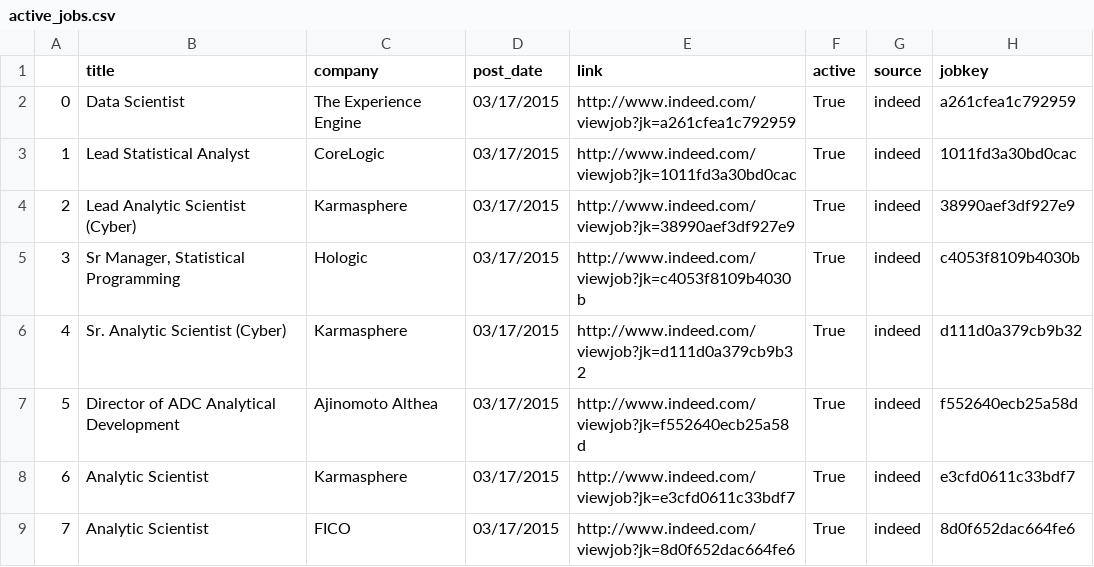
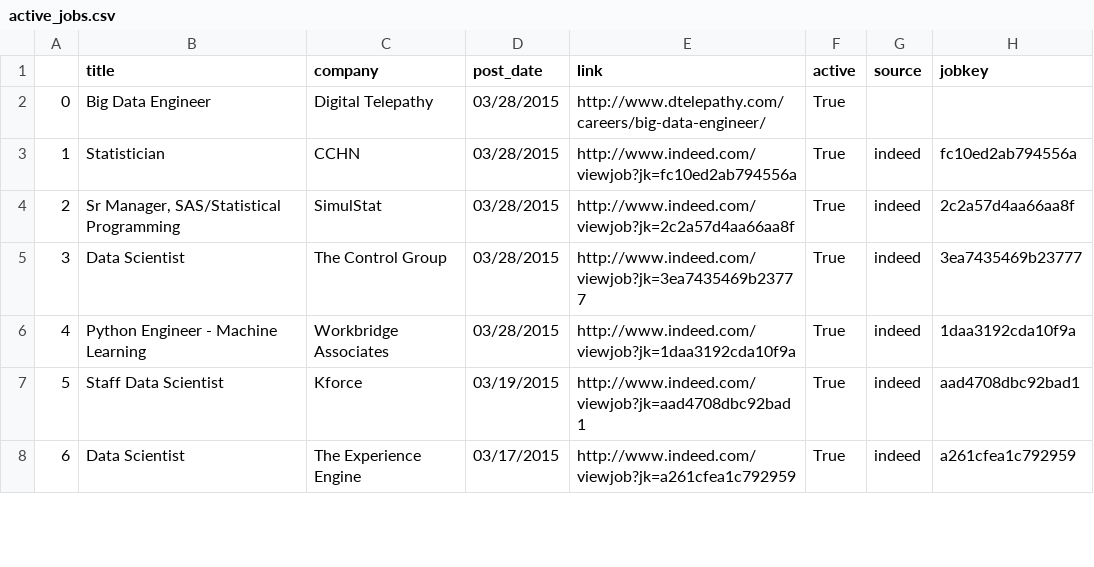
Before and after one commit to sdanalytics/sdanalytics.github.io, a CSV file: _data/active_jobs.csv, drawn as a sheet; only a part is shown; the diff covers the shown part only.

```diff
--- a/_data/active_jobs.csv
+++ b/_data/active_jobs.csv
@@ -1,9 +1,8 @@
 ,title,company,post_date,link,active,source,jobkey
-0,Data Scientist,The Experience Engine,03/17/2015,http://www.indeed.com/viewjob?jk=a261cfea1c792959,True,indeed,a261cfea1c792959
-1,Lead Statistical Analyst,CoreLogic,03/17/2015,http://www.indeed.com/viewjob?jk=1011fd3a30bd0cac,True,indeed,1011fd3a30bd0cac
-2,Lead Analytic Scientist (Cyber),Karmasphere,03/17/2015,http://www.indeed.com/viewjob?jk=38990aef3df927e9,True,indeed,38990aef3df927e9
-3,"Sr Manager, Statistical Programming",Hologic,03/17/2015,http://www.indeed.com/viewjob?jk=c4053f8109b4030b,True,indeed,c4053f8109b4030b
-4,Sr. Analytic Scientist (Cyber),Karmasphere,03/17/2015,http://www.indeed.com/viewjob?jk=d111d0a379cb9b32,True,indeed,d111d0a379cb9b32
-5,Director of ADC Analytical Development,Ajinomoto Althea,03/17/2015,http://www.indeed.com/viewjob?jk=f552640ecb25a58d,True,indeed,f552640ecb25a58d
-6,Analytic Scientist,Karmasphere,03/17/2015,http://www.indeed.com/viewjob?jk=e3cfd0611c33bdf7,True,indeed,e3cfd0611c33bdf7
-7,Analytic Scientist,FICO,03/17/2015,http://www.indeed.com/viewjob?jk=8d0f652dac664fe6,True,indeed,8d0f652dac664fe6
+0,Big Data Engineer,Digital Telepathy,03/28/2015,http://www.dtelepathy.com/careers/big-data-engineer/,True,,
+1,Statistician,CCHN,03/28/2015,http://www.indeed.com/viewjob?jk=fc10ed2ab794556a,True,indeed,fc10ed2ab794556a
+2,"Sr Manager, SAS/Statistical Programming",SimulStat,03/28/2015,http://www.indeed.com/viewjob?jk=2c2a57d4aa66aa8f,True,indeed,2c2a57d4aa66aa8f
+3,Data Scientist,The Control Group,03/28/2015,http://www.indeed.com/viewjob?jk=3ea7435469b23777,True,indeed,3ea7435469b23777
+4,Python Engineer - Machine Learning,Workbridge Associates,03/28/2015,http://www.indeed.com/viewjob?jk=1daa3192cda10f9a,True,indeed,1daa3192cda10f9a
+5,Staff Data Scientist,Kforce,03/19/2015,http://www.indeed.com/viewjob?jk=aad4708dbc92bad1,True,indeed,aad4708dbc92bad1
+6,Data Scientist,The Experience Engine,03/17/2015,http://www.indeed.com/viewjob?jk=a261cfea1c792959,True,indeed,a261cfea1c792959
```
Also changed, not shown: 4 added rows, 2 removed rows and 58 edited cells elsewhere in this file, _data/jobs.csv.
